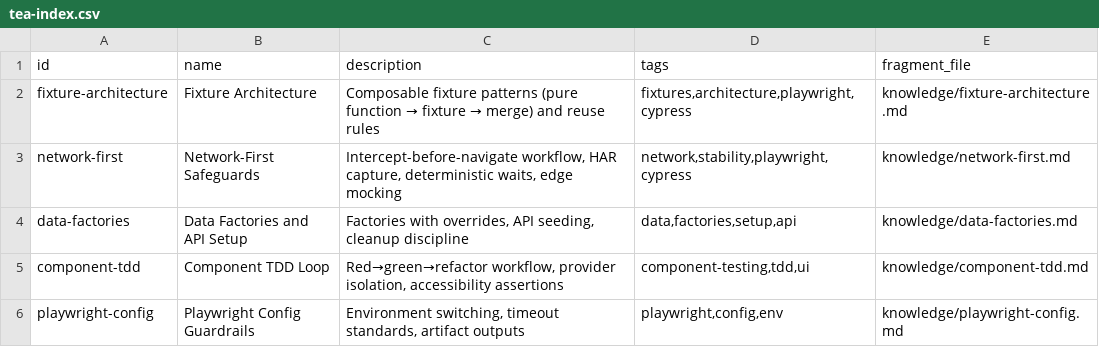
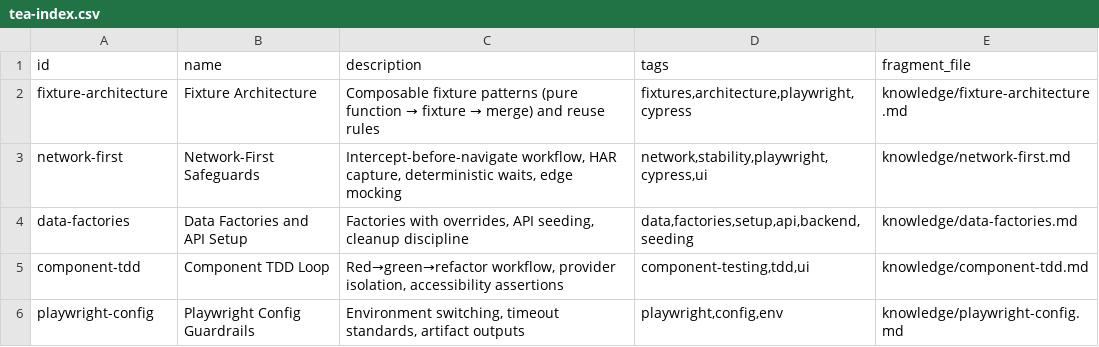
Before and after one commit to zye3776/knowledge-library, a CSV file: _bmad/bmm/testarch/tea-index.csv, drawn as a sheet; only a part is shown; the diff covers the shown part only.

```diff
--- a/_bmad/bmm/testarch/tea-index.csv
+++ b/_bmad/bmm/testarch/tea-index.csv
@@ -2,4 +2,4 @@ id,name,description,tags,fragment_file
 fixture-architecture,Fixture Architecture,"Composable fixture patterns (pure function → fixture → merge) and reuse rules","fixtures,architecture,playwright,cypress",knowledge/fixture-architecture.md
-network-first,Network-First Safeguards,"Intercept-before-navigate workflow, HAR capture, deterministic waits, edge mocking","network,stability,playwright,cypress",knowledge/network-first.md
-data-factories,Data Factories and API Setup,"Factories with overrides, API seeding, cleanup discipline","data,factories,setup,api",knowledge/data-factories.md
+network-first,Network-First Safeguards,"Intercept-before-navigate workflow, HAR capture, deterministic waits, edge mocking","network,stability,playwright,cypress,ui",knowledge/network-first.md
+data-factories,Data Factories and API Setup,"Factories with overrides, API seeding, cleanup discipline","data,factories,setup,api,backend,seeding",knowledge/data-factories.md
 component-tdd,Component TDD Loop,"Red→green→refactor workflow, provider isolation, accessibility assertions","component-testing,tdd,ui",knowledge/component-tdd.md
```
Also changed, not shown: 1 added row and 25 edited cells elsewhere in this file, 10 other files.
